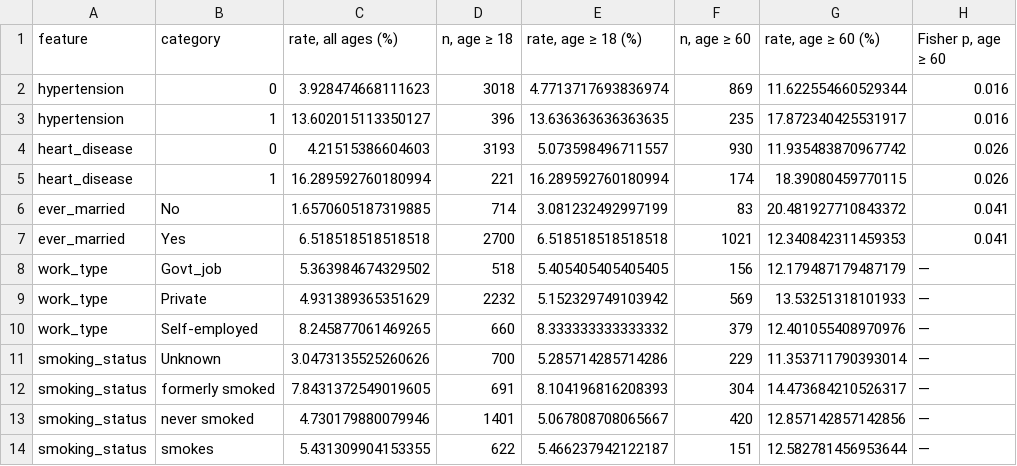
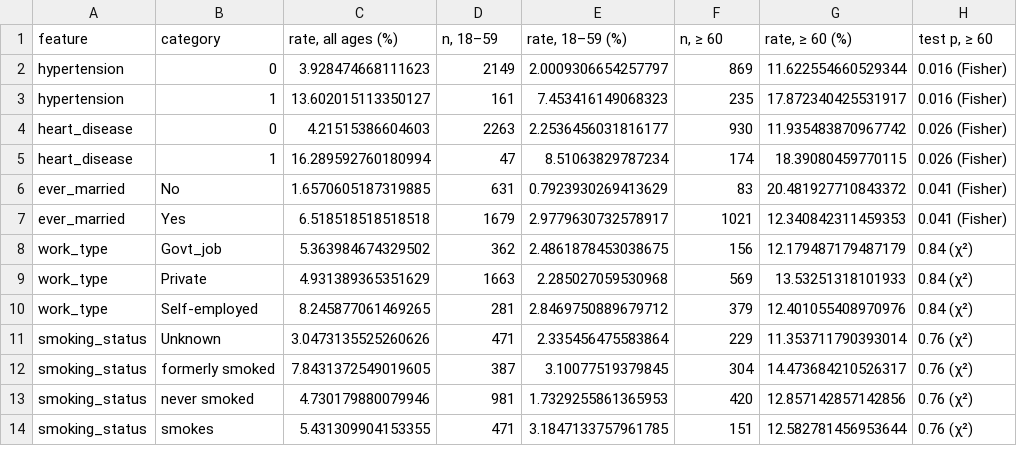
Before and after one commit to gabrielfmendesm/ann-dl, a CSV file: docs/projects/eda/results/table12.csv, drawn as a sheet.

```diff
--- a/docs/projects/eda/results/table12.csv
+++ b/docs/projects/eda/results/table12.csv
@@ -1,14 +1,14 @@
-feature,category,"rate, all ages (%)","n, age ≥ 18","rate, age ≥ 18 (%)","n, age ≥ 60","rate, age ≥ 60 (%)","Fisher p, age ≥ 60"
-hypertension,0,3.928474668111623,3018,4.7713717693836974,869,11.622554660529344,0.016
-hypertension,1,13.602015113350127,396,13.636363636363635,235,17.872340425531917,0.016
-heart_disease,0,4.21515386604603,3193,5.073598496711557,930,11.935483870967742,0.026
-heart_disease,1,16.289592760180994,221,16.289592760180994,174,18.39080459770115,0.026
-ever_married,No,1.6570605187319885,714,3.081232492997199,83,20.481927710843372,0.041
-ever_married,Yes,6.518518518518518,2700,6.518518518518518,1021,12.340842311459353,0.041
-work_type,Govt_job,5.363984674329502,518,5.405405405405405,156,12.179487179487179,—
-work_type,Private,4.931389365351629,2232,5.152329749103942,569,13.53251318101933,—
-work_type,Self-employed,8.245877061469265,660,8.333333333333332,379,12.401055408970976,—
-smoking_status,Unknown,3.0473135525260626,700,5.285714285714286,229,11.353711790393014,—
-smoking_status,formerly smoked,7.8431372549019605,691,8.104196816208393,304,14.473684210526317,—
-smoking_status,never smoked,4.730179880079946,1401,5.067808708065667,420,12.857142857142856,—
-smoking_status,smokes,5.431309904153355,622,5.466237942122187,151,12.582781456953644,—
+feature,category,"rate, all ages (%)","n, 18–59","rate, 18–59 (%)","n, ≥ 60","rate, ≥ 60 (%)","test p, ≥ 60"
+hypertension,0,3.928474668111623,2149,2.0009306654257797,869,11.622554660529344,0.016 (Fisher)
+hypertension,1,13.602015113350127,161,7.453416149068323,235,17.872340425531917,0.016 (Fisher)
+heart_disease,0,4.21515386604603,2263,2.2536456031816177,930,11.935483870967742,0.026 (Fisher)
+heart_disease,1,16.289592760180994,47,8.51063829787234,174,18.39080459770115,0.026 (Fisher)
+ever_married,No,1.6570605187319885,631,0.7923930269413629,83,20.481927710843372,0.041 (Fisher)
+ever_married,Yes,6.518518518518518,1679,2.9779630732578917,1021,12.340842311459353,0.041 (Fisher)
+work_type,Govt_job,5.363984674329502,362,2.4861878453038675,156,12.179487179487179,0.84 (χ²)
+work_type,Private,4.931389365351629,1663,2.285027059530968,569,13.53251318101933,0.84 (χ²)
+work_type,Self-employed,8.245877061469265,281,2.8469750889679712,379,12.401055408970976,0.84 (χ²)
+smoking_status,Unknown,3.0473135525260626,471,2.335456475583864,229,11.353711790393014,0.76 (χ²)
+smoking_status,formerly smoked,7.8431372549019605,387,3.10077519379845,304,14.473684210526317,0.76 (χ²)
+smoking_status,never smoked,4.730179880079946,981,1.7329255861365953,420,12.857142857142856,0.76 (χ²)
+smoking_status,smokes,5.431309904153355,471,3.1847133757961785,151,12.582781456953644,0.76 (χ²)
```
Also changed, not shown: docs/projects/eda/results/table03.csv, docs/projects/eda/results/table07.csv, 26 other files.
